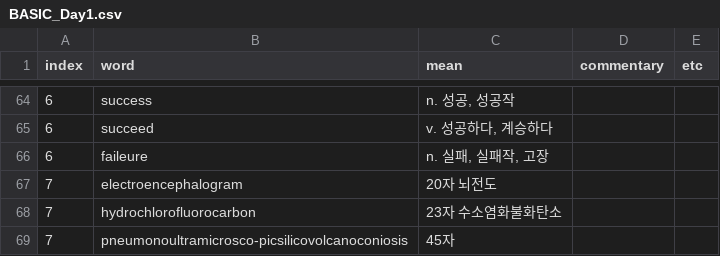
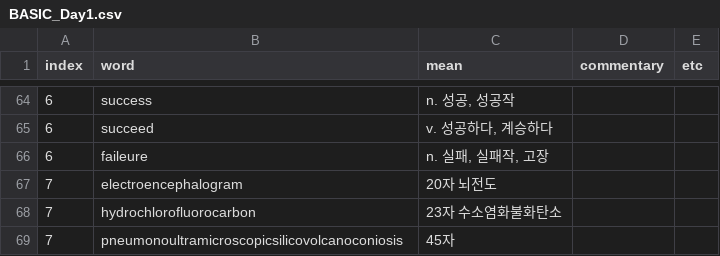
Before and after one commit to oberonia/english-speed-quiz, a CSV file: BASIC_Day1.csv, drawn as a sheet; only a part is shown, gaps mark what is left out; the diff names each change by its address in the sheet, - before the commit and + after, or states it on an @@ line.

```diff
--- a/BASIC_Day1.csv
+++ b/BASIC_Day1.csv
-B69 (word): pneumonoultramicrosco-picsilicovolcanoconiosis
+B69 (word): pneumonoultramicroscopicsilicovolcanoconiosis
```
Also changed, not shown: 2 other files.
